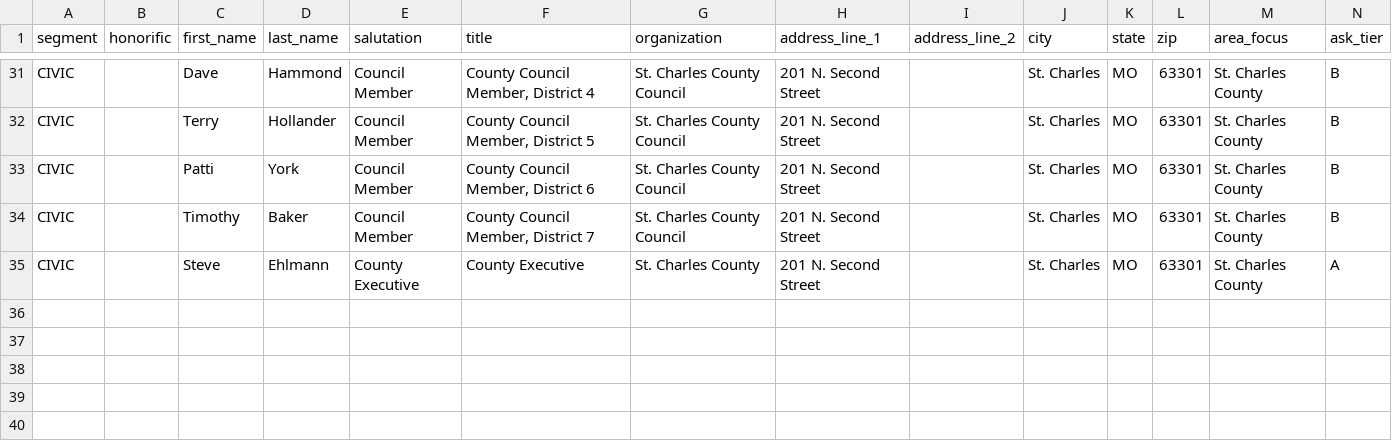
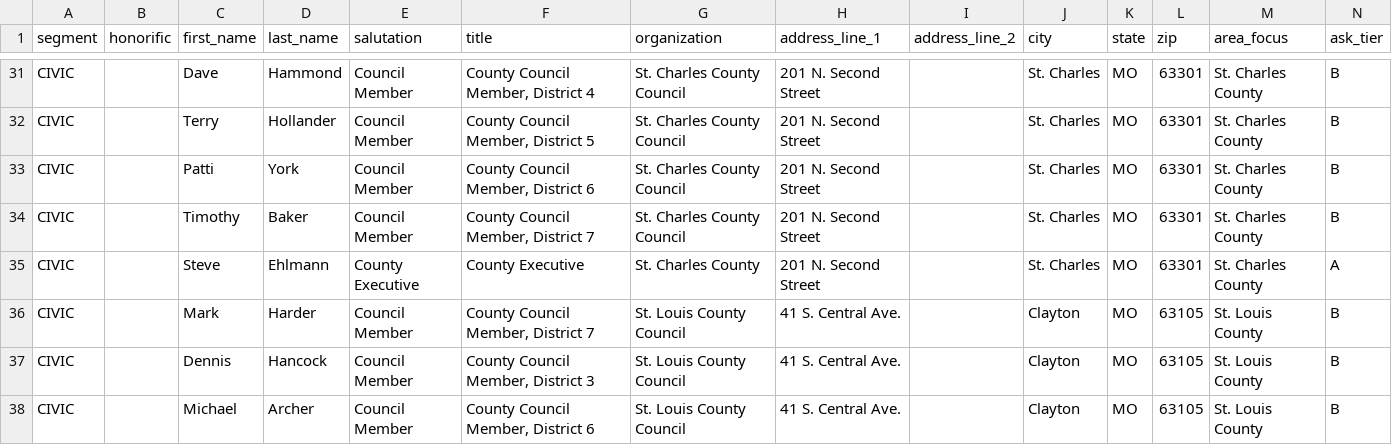
Before and after one commit to dougdevitre/matt-grant, a CSV file: candidate/letters/civic-targets.csv, drawn as a sheet; only a part is shown, gaps mark what is left out; the diff names each change by its address in the sheet, - before the commit and + after, or states it on an @@ line.

```diff
--- a/candidate/letters/civic-targets.csv
+++ b/candidate/letters/civic-targets.csv
+row 36: CIVIC |  | Mark | Harder | Council Member | County Council Member, District 7 | St. Louis County Council | 41 S. Central Ave. |  | Clayton | MO | 63105 | St. Louis County | B
+row 37: CIVIC |  | Dennis | Hancock | Council Member | County Council Member, District 3 | St. Louis County Council | 41 S. Central Ave. |  | Clayton | MO | 63105 | St. Louis County | B
+row 38: CIVIC |  | Michael | Archer | Council Member | County Council Member, District 6 | St. Louis County Council | 41 S. Central Ave. |  | Clayton | MO | 63105 | St. Louis County | B
```
Also changed, not shown: 1 other file.
